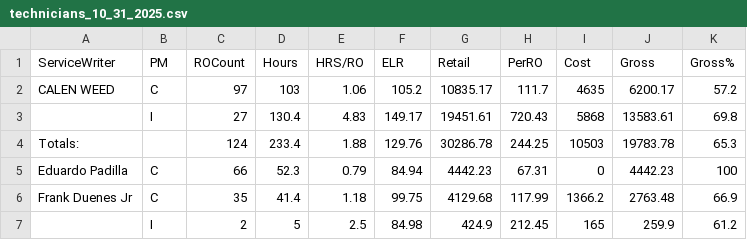
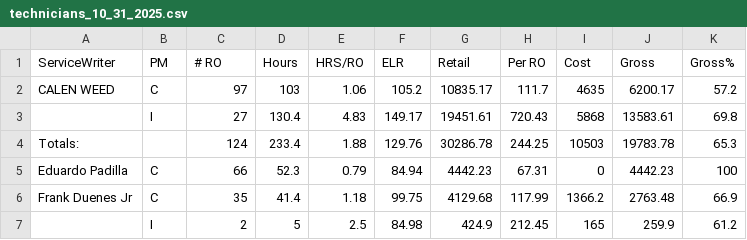
Before and after one commit to BabakRosewater/technician-performance-analyzer, a CSV file: technicians_10_31_2025.csv, drawn as a sheet; only a part is shown.

Commit message:
Update technicians_10_31_2025.csv

```diff
--- a/technicians_10_31_2025.csv
+++ b/technicians_10_31_2025.csv
@@ -1,2 +1,2 @@
-ServiceWriter,PM,ROCount,Hours,HRS/RO,ELR,Retail,PerRO,Cost,Gross,Gross%
+ServiceWriter,PM,# RO,Hours,HRS/RO,ELR,Retail,Per RO,Cost,Gross,Gross%
 CALEN WEED,C,97,103,1.06,105.2,10835.17,111.7,4635,6200.17,57.2
```
